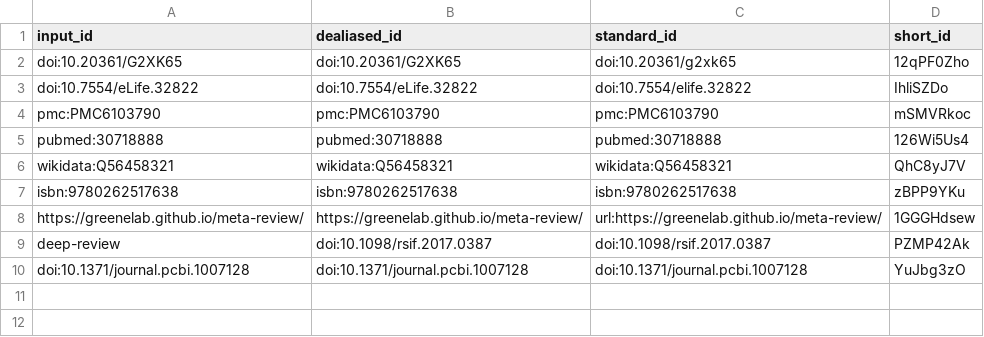
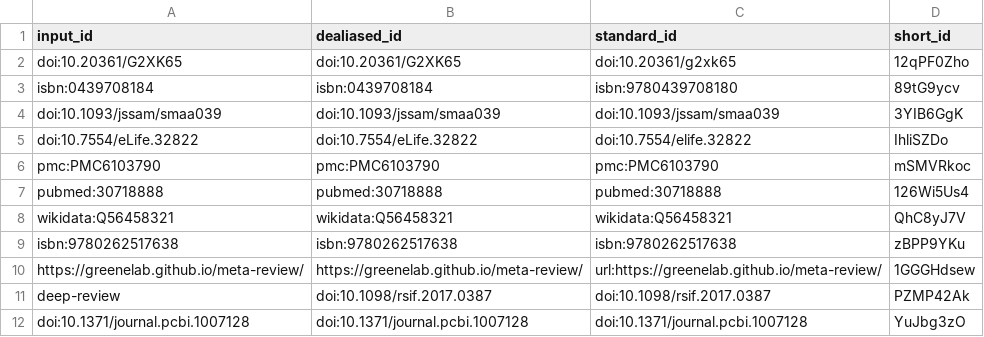
Before and after one commit to SORTEE-Github-Hackathon/manuscript, a TSV file: citations.tsv, drawn as a sheet; the diff names each change by its address in the sheet, - before the commit and + after, or states it on an @@ line.

```diff
--- a/citations.tsv
+++ b/citations.tsv
+row 3: isbn:0439708184 | isbn:0439708184 | isbn:9780439708180 | 89tG9ycv
+row 4: doi:10.1093/jssam/smaa039 | doi:10.1093/jssam/smaa039 | doi:10.1093/jssam/smaa039 | 3YIB6GgK
```
Also changed, not shown: 7 other files.
